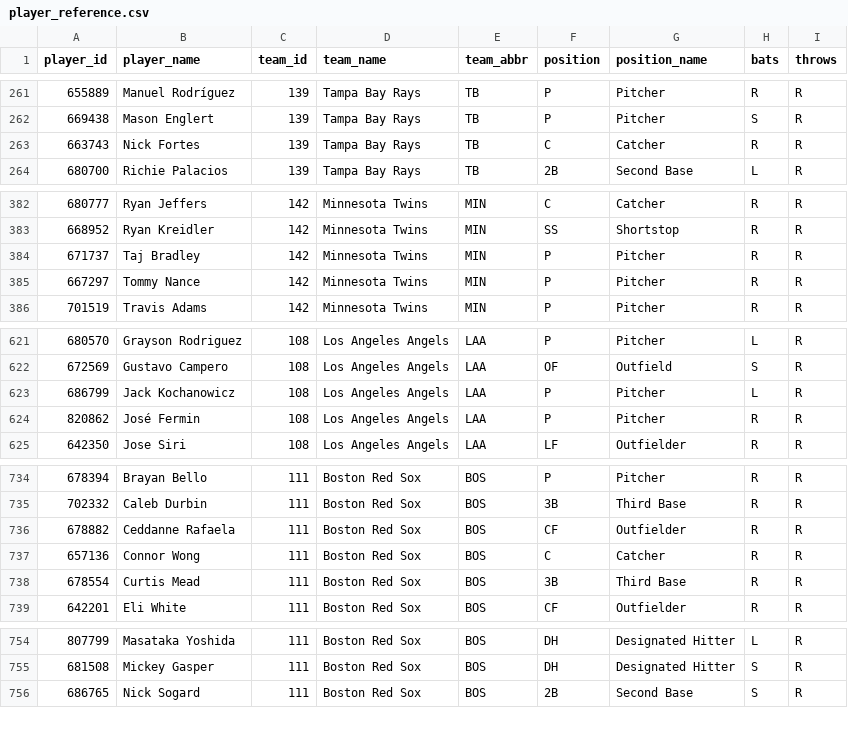
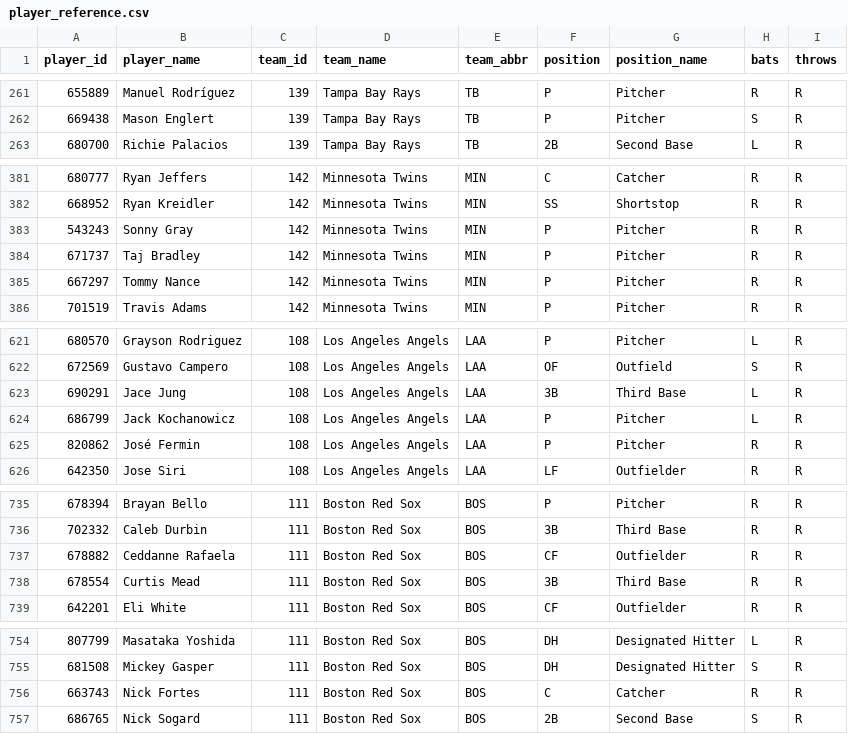
Before and after one commit to dylhauck/alpha-wagerz-model, a CSV file: data/reference/mlb/player_reference.csv, drawn as a sheet; only a part is shown, gaps mark what is left out; removed rows and columns are numbered as before the commit, all else as after; the diff names each change by its address in the sheet, - before the commit and + after, or states it on an @@ line.

```diff
--- a/data/reference/mlb/player_reference.csv
+++ b/data/reference/mlb/player_reference.csv
-row 263: 663743 | Nick Fortes | 139 | Tampa Bay Rays | TB | C | Catcher | R | R
+row 383: 543243 | Sonny Gray | 142 | Minnesota Twins | MIN | P | Pitcher | R | R
+row 623: 690291 | Jace Jung | 108 | Los Angeles Angels | LAA | 3B | Third Base | L | R
-row 737: 657136 | Connor Wong | 111 | Boston Red Sox | BOS | C | Catcher | R | R
+row 756: 663743 | Nick Fortes | 111 | Boston Red Sox | BOS | C | Catcher | R | R
```
